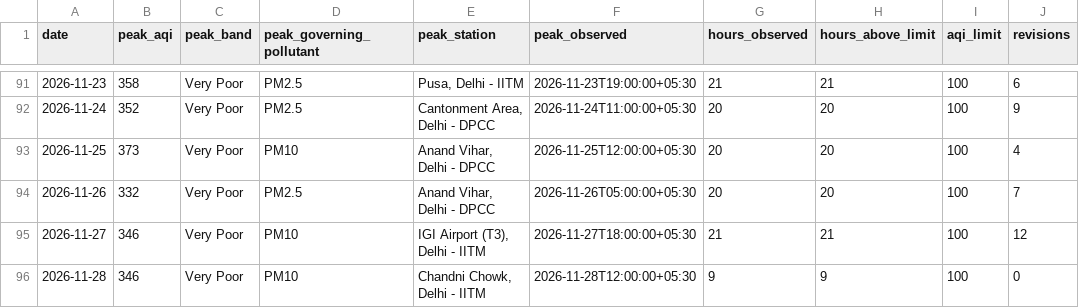
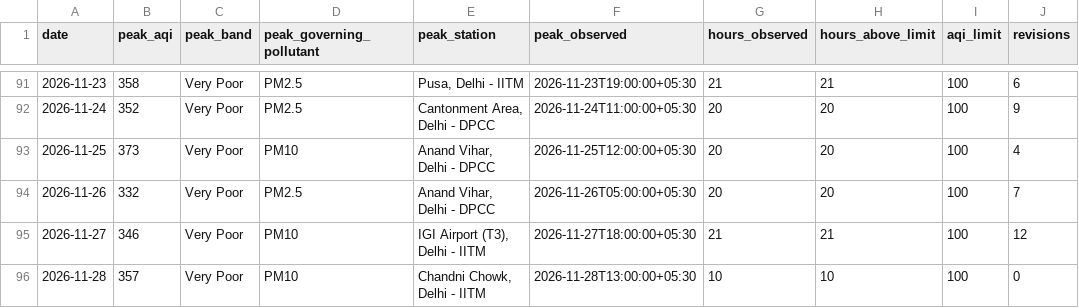
Before and after one commit to vimlendu-maker/swechha-website, a CSV file: public/data/air/delhi-daily.csv, drawn as a sheet; only a part is shown, gaps mark what is left out.

```diff
--- a/public/data/air/delhi-daily.csv
+++ b/public/data/air/delhi-daily.csv
@@ -95,2 +95,2 @@ date,peak_aqi,peak_band,peak_governing_pollutant,peak_station,peak_observed,hour
 2026-11-27,346,Very Poor,PM10,"IGI Airport (T3), Delhi - IITM",2026-11-27T18:00:00+05:30,21,21,100,12
-2026-11-28,346,Very Poor,PM10,"Chandni Chowk, Delhi - IITM",2026-11-28T12:00:00+05:30,9,9,100,0
+2026-11-28,357,Very Poor,PM10,"Chandni Chowk, Delhi - IITM",2026-11-28T13:00:00+05:30,10,10,100,0
```
Also changed, not shown: public/data/air/delhi-2026-11.csv, 18 other files.
